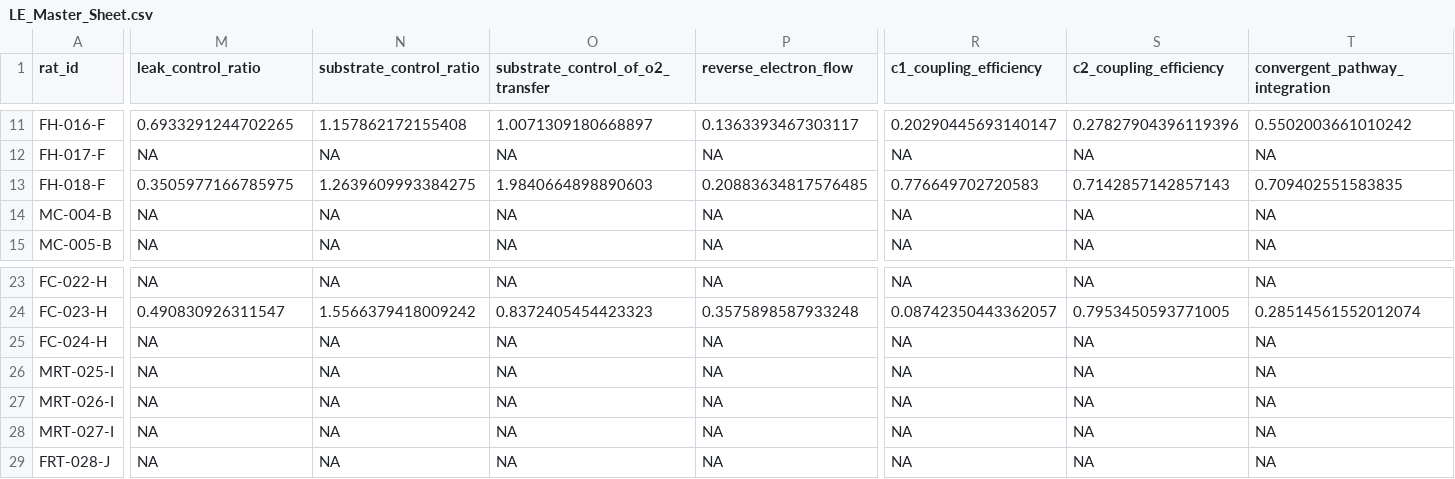
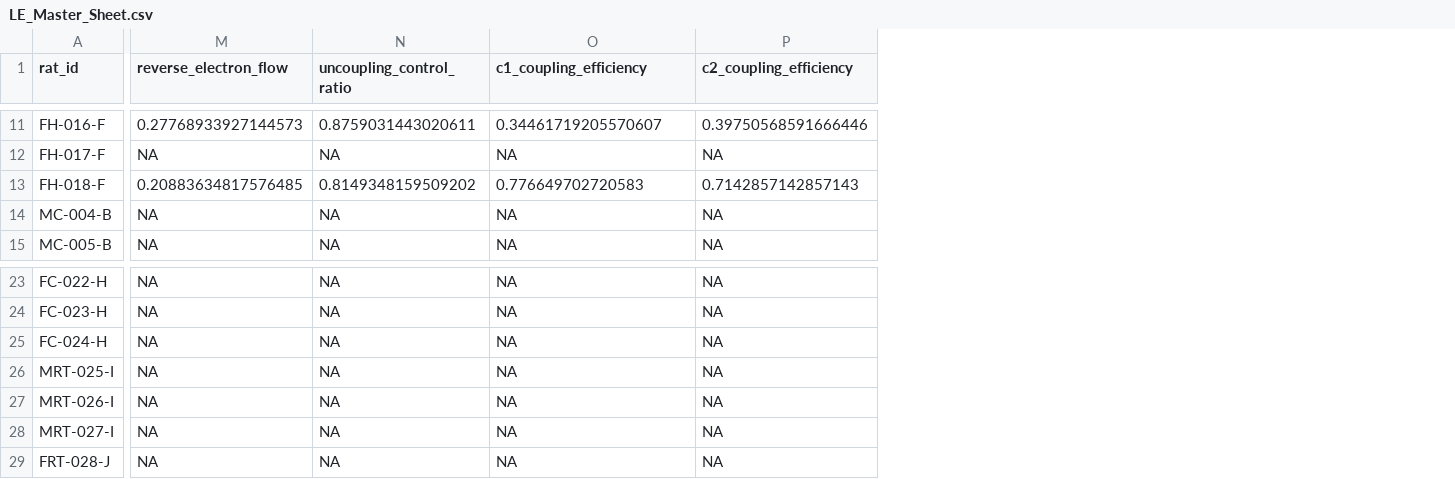
Before and after one commit to Human-Locomotion-Lab-UT-Austin/Lived_Environment_Project, a CSV file: LE_Master_Sheet.csv, drawn as a sheet; only a part is shown, gaps mark what is left out; the diff covers the shown part only; the diff names each change by its address in the sheet, - before the commit and + after, or states it on an @@ line.

```diff
--- a/LE_Master_Sheet.csv
+++ b/LE_Master_Sheet.csv
-column R (c1_coupling_efficiency), rows 11-15: 0.20290445693140147 | NA | 0.776649702720583 | NA | NA; rows 23-29: NA | 0.08742350443362057 | NA | NA | NA | NA | NA
-column S (c2_coupling_efficiency), rows 11-15: 0.27827904396119396 | NA | 0.7142857142857143 | NA | NA; rows 23-29: NA | 0.7953450593771005 | NA | NA | NA | NA | NA
-column T (convergent_pathway_integration), rows 11-15: 0.5502003661010242 | NA | 0.709402551583835 | NA | NA; rows 23-29: NA | 0.28514561552012074 | NA | NA | NA | NA | NA
-M1: leak_control_ratio
+M1: reverse_electron_flow
-N1: substrate_control_ratio
+N1: uncoupling_control_ratio
-O1: substrate_control_of_o2_transfer
+O1: c1_coupling_efficiency
-P1: reverse_electron_flow
+P1: c2_coupling_efficiency
-M11 (reverse_electron_flow): 0.6933291244702265
+M11 (reverse_electron_flow): 0.27768933927144573
-N11 (uncoupling_control_ratio): 1.157862172155408
+N11 (uncoupling_control_ratio): 0.8759031443020611
-O11 (c1_coupling_efficiency): 1.0071309180668897
+O11 (c1_coupling_efficiency): 0.34461719205570607
-P11 (c2_coupling_efficiency): 0.1363393467303117
+P11 (c2_coupling_efficiency): 0.39750568591666446
-M13 (reverse_electron_flow): 0.3505977166785975
+M13 (reverse_electron_flow): 0.20883634817576485
-N13 (uncoupling_control_ratio): 1.2639609993384275
+N13 (uncoupling_control_ratio): 0.8149348159509202
-O13 (c1_coupling_efficiency): 1.9840664898890603
+O13 (c1_coupling_efficiency): 0.776649702720583
-P13 (c2_coupling_efficiency): 0.20883634817576485
+P13 (c2_coupling_efficiency): 0.7142857142857143
-M24 (reverse_electron_flow): 0.490830926311547
+M24 (reverse_electron_flow): NA
-N24 (uncoupling_control_ratio): 1.5566379418009242
+N24 (uncoupling_control_ratio): NA
-O24 (c1_coupling_efficiency): 0.8372405454423323
+O24 (c1_coupling_efficiency): NA
-P24 (c2_coupling_efficiency): 0.3575898587933248
+P24 (c2_coupling_efficiency): NA
```
Also changed, not shown: 67 edited cells elsewhere in this file, 1 other file.
